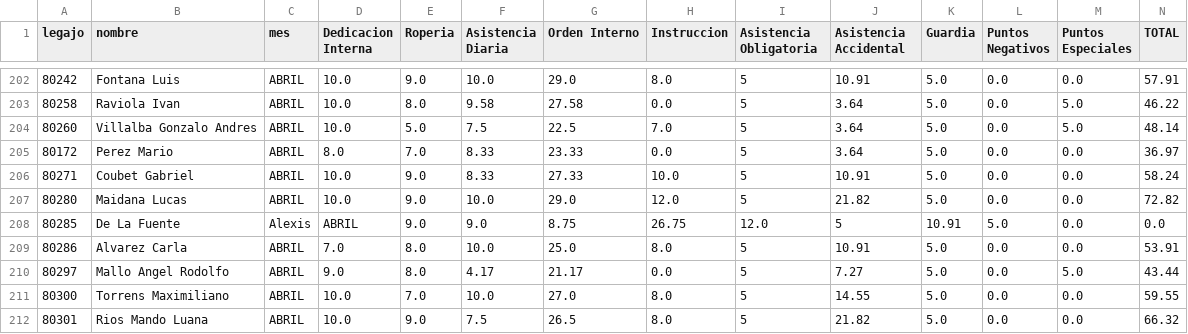
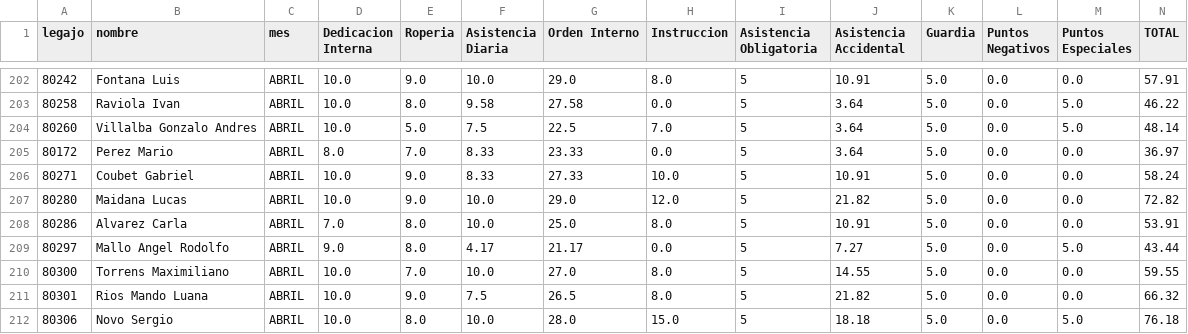
Before and after one commit to bomberosc80-app/calificaciones-app, a CSV file: calificaciones.csv, drawn as a sheet; only a part is shown, gaps mark what is left out; the shorter side is filled out with more unchanged rows; rows hold the shown columns only; the diff names each change by its address in the sheet, - before the commit and + after, or states it on an @@ line.

Commit message:
Add files via upload

```diff
--- a/calificaciones.csv
+++ b/calificaciones.csv
-row 208: 80285 | De La Fuente | Alexis | ABRIL | 9.0 | 9.0 | 8.75 | 26.75 | 12.0 | 5 | 10.91 | 5.0 | 0.0 | 0.0
```
